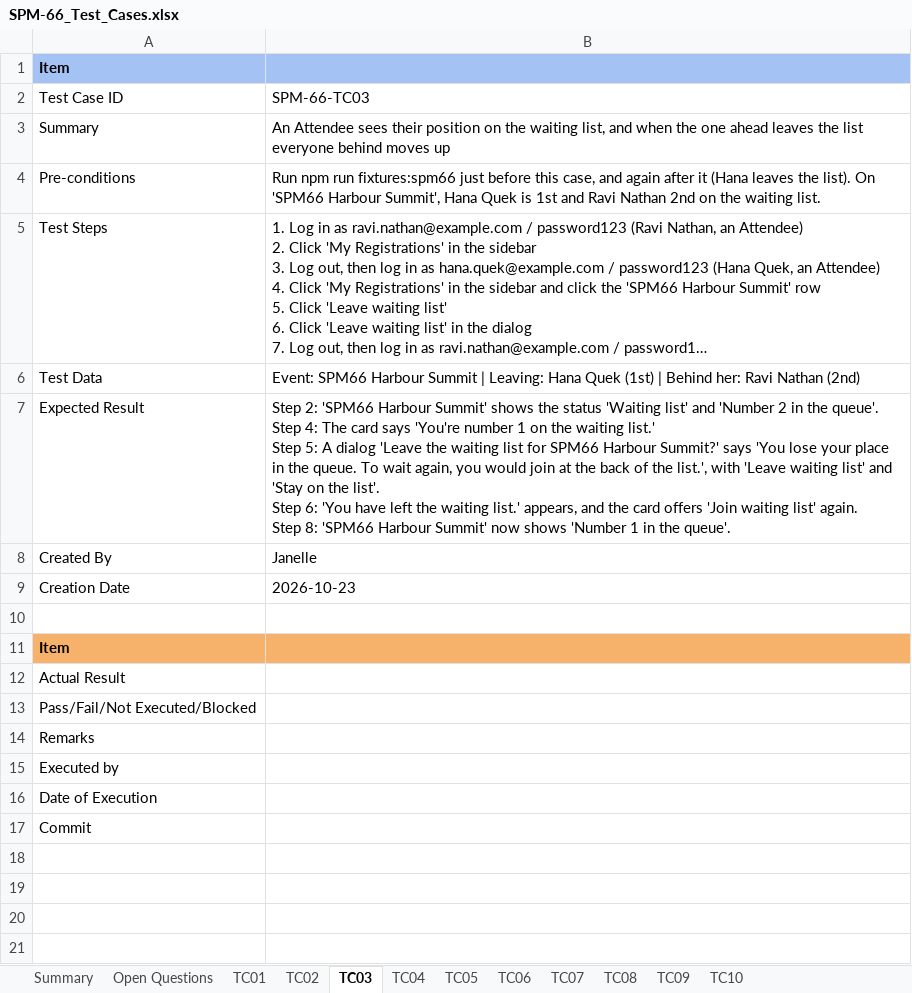
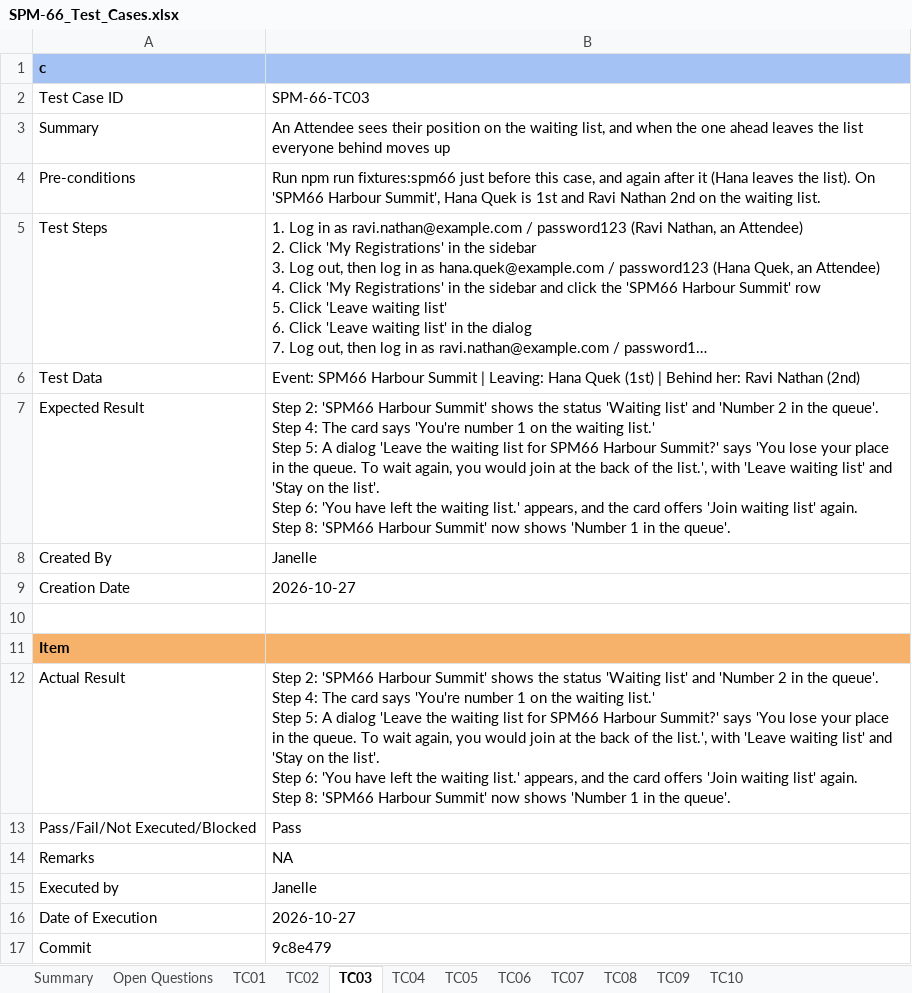
Before and after one commit to kchoongg/IS212, an Excel workbook: docs/test-cases/SPM-66_Test_Cases.xlsx, sheet TC03, drawn as a sheet; long unchanged cells end in …; values as stored, in another font and other column widths than the file's, no borders; ↵ is a line break in a cell; the diff names each change by its address in the sheet, - before the commit and + after, or states it on an @@ line.

```diff
--- a/docs/test-cases/SPM-66_Test_Cases.xlsx (sheet TC03)
+++ b/docs/test-cases/SPM-66_Test_Cases.xlsx (sheet TC03)
-A1: Item
+A1: c
-B9: 2026-10-23
+B9: 2026-10-27
-B12: (empty)
+B12: Step 2: 'SPM66 Harbour Summit' shows the status 'Waiting list' and 'Number 2 in the queue'. ↵ Step 4: The card says 'You're number 1 on the waiting list.' ↵ Step 5: A dialog 'Leave the waiting list for SPM66 Harbour Summit?' says 'You lose your place in the queue. To wait again, you would join at the back of the list.', with 'Leave waiting list' and 'Stay on the list'. ↵ Step 6: 'You have left the waiting list.' appears, and the card offers 'Join waiting list' again. ↵ Step 8: 'SPM66 Harbour Summit' now shows 'Number 1 in the queue'.
-B13: (empty)
+B13: Pass
-B14: (empty)
+B14: NA
-B15: (empty)
+B15: Janelle
-B16: (empty)
+B16: 2026-10-27
-B17: (empty)
+B17: 9c8e479
```
Also changed, not shown: sheet TC01, sheet TC02, sheet TC05, sheet TC06, sheet TC09, sheet TC10, 3 more sheets, 2 other files.
